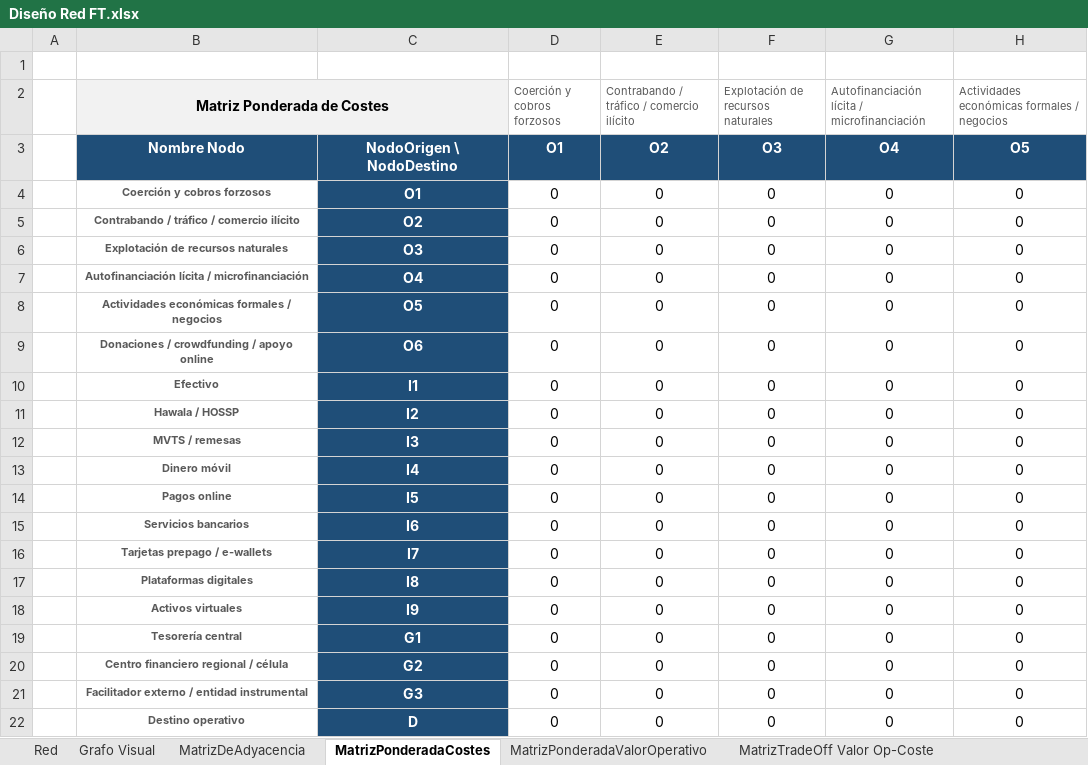
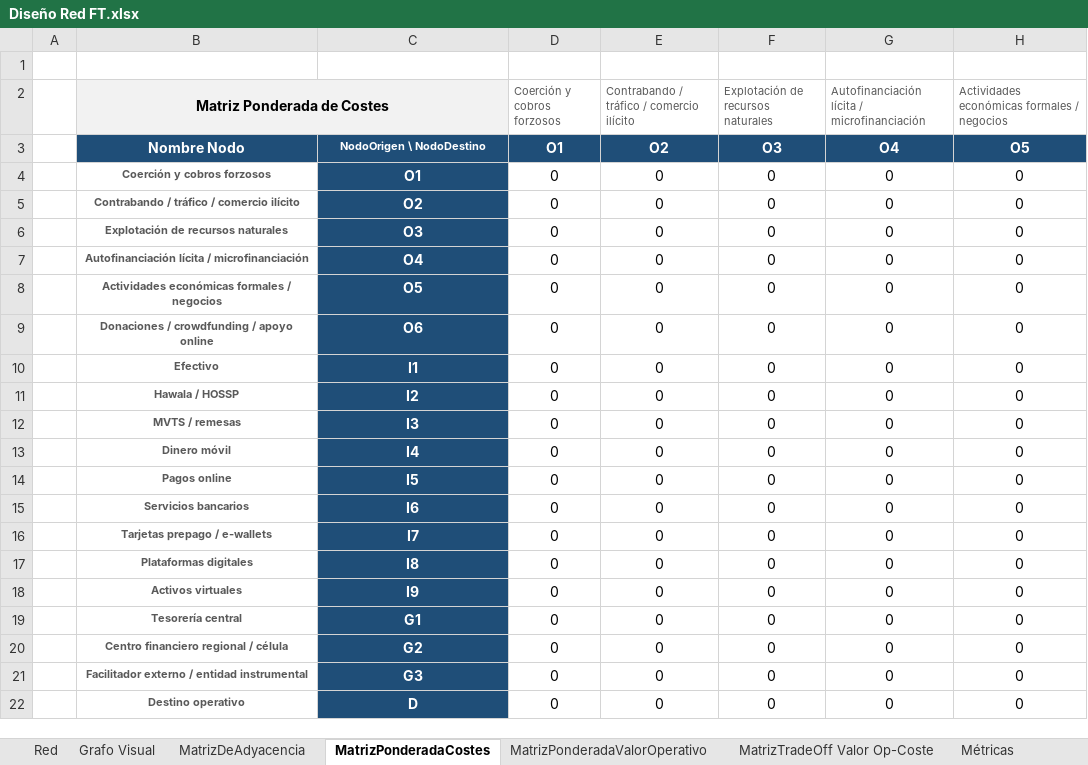
Before and after one commit to CT3-fsarti/TFG-AFT, an Excel workbook: Diseño Red FT.xlsx, sheet MatrizPonderadaCostes, drawn as a sheet; only a part is shown; values as stored, in another font and other column widths than the file's, no borders; conditional formats and table styles not drawn; the diff names each change by its address in the sheet, - before the commit and + after, or states it on an @@ line.

```diff
--- a/Diseño Red FT.xlsx (sheet MatrizPonderadaCostes)
+++ b/Diseño Red FT.xlsx (sheet MatrizPonderadaCostes)
+sheet tab: Métricas
@@ C3 text size: smaller @@
```
Also changed, not shown: sheet MatrizTradeOff Valor Op-Coste, sheet MatrizPonderadaValorOperativo, 2 other files.
